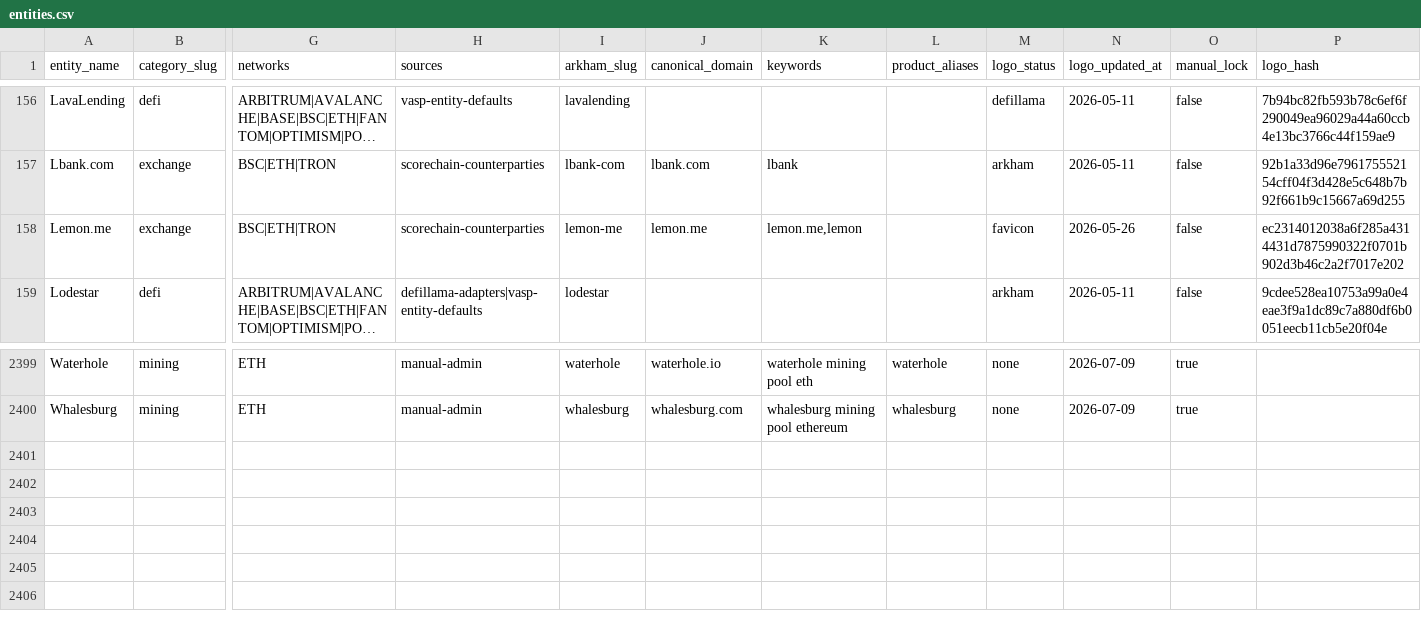
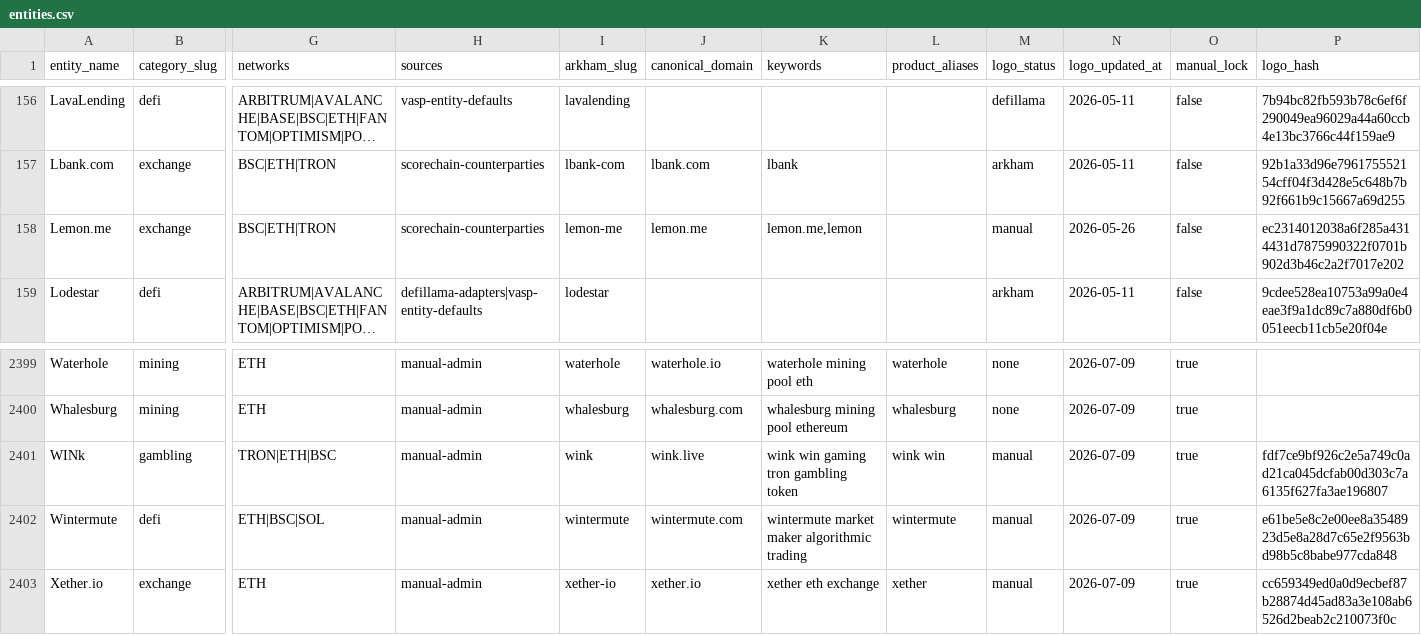
Before and after one commit to maslovsa/kyt-entity-registry, a CSV file: entities.csv, drawn as a sheet; only a part is shown, gaps mark what is left out; long unchanged cells end in …; rows hold the shown columns only; the diff names each change by its address in the sheet, - before the commit and + after, or states it on an @@ line.

Commit message:
fix(exchange): lemon-me logo_status favicon→manual; add lemon/lemon.me keywords to manifest

```diff
--- a/entities.csv
+++ b/entities.csv
-M158 (logo_status): favicon
+M158 (logo_status): manual
+row 2401: WINk | gambling | TRON|ETH|BSC | manual-admin | wink | wink.live | wink win gaming tron gambling token | wink win | manual | 2026-07-09 | true | fdf7ce9bf926c2e5a749c0ad21ca045dcfab00d303c7a6135f627fa3ae196807
+row 2402: Wintermute | defi | ETH|BSC|SOL | manual-admin | wintermute | wintermute.com | wintermute market maker algorithmic trading | wintermute | manual | 2026-07-09 | true | e61be5e8c2e00ee8a3548923d5e8a28d7c65e2f9563bd98b5c8babe977cda848
+row 2403: Xether.io | exchange | ETH | manual-admin | xether-io | xether.io | xether eth exchange | xether | manual | 2026-07-09 | true | cc659349ed0a0d9ecbef87b28874d45ad83a3e108ab6526d2beab2c210073f0c
```
Also changed, not shown: 1 other file.
